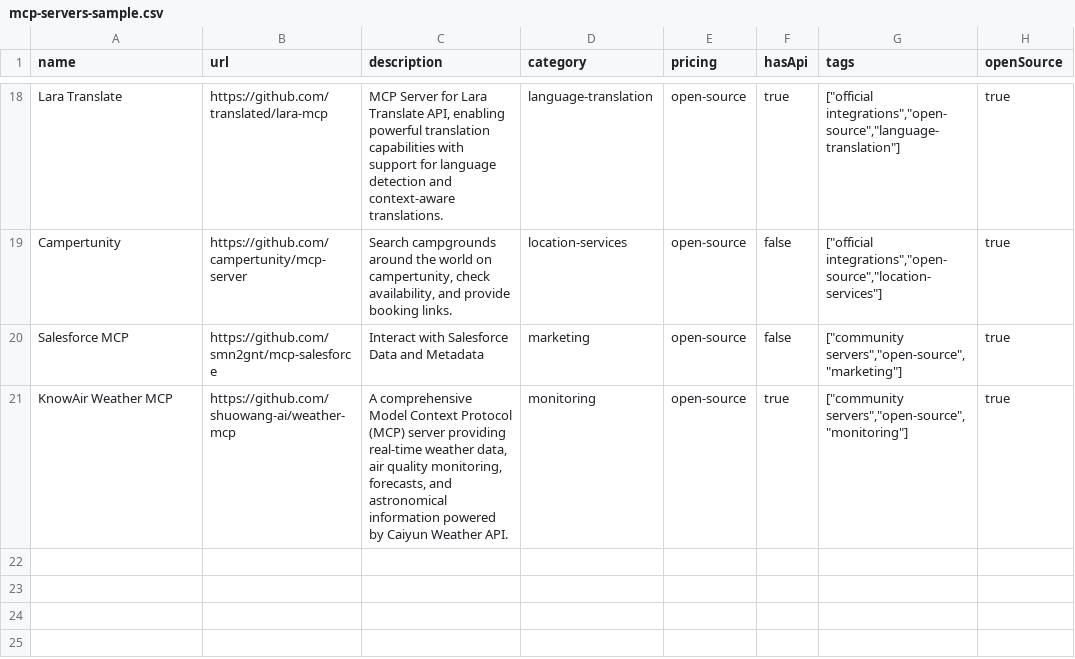
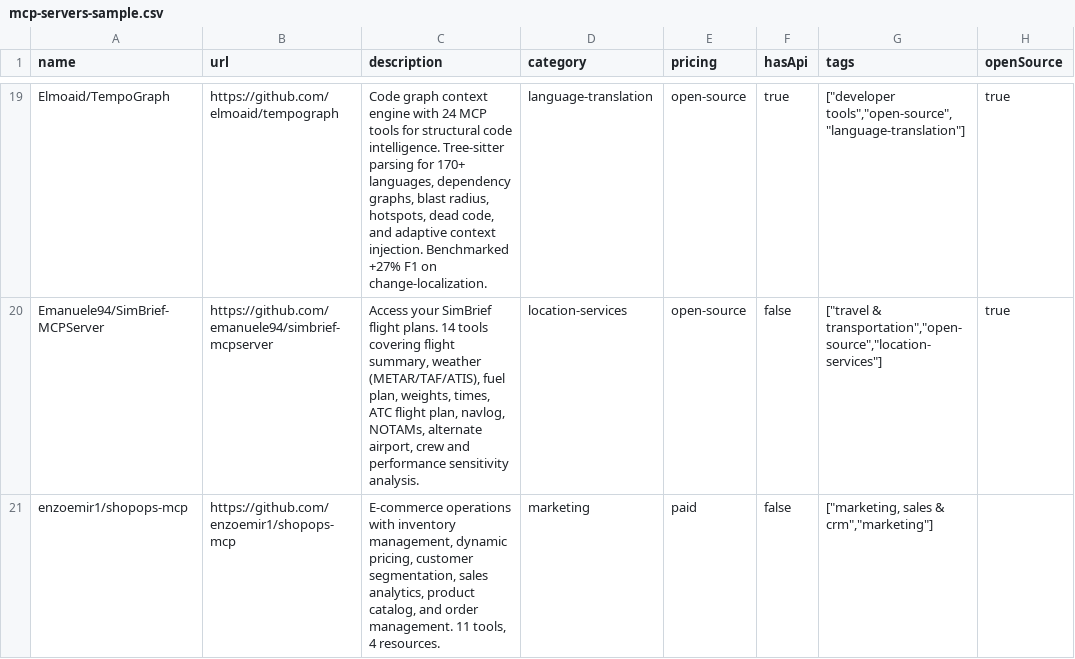
Before and after one commit to futdevpro/niche-datasets-free, a CSV file: mcp-servers-sample.csv, drawn as a sheet; only a part is shown, gaps mark what is left out; removed rows and columns are numbered as before the commit, all else as after; the diff covers the shown part only; the diff names each change by its address in the sheet, - before the commit and + after, or states it on an @@ line.

Commit message:
data: refresh mcp-servers sample (3618 records)

```diff
--- a/mcp-servers-sample.csv
+++ b/mcp-servers-sample.csv
-A19 (name): Lara Translate
+A19 (name): Elmoaid/TempoGraph
-B19 (url): https://github.com/translated/lara-mcp
+B19 (url): https://github.com/elmoaid/tempograph
-C19 (description): MCP Server for Lara Translate API, enabling powerful translation capabilities with support for language detection and context-aware translations.
+C19 (description): Code graph context engine with 24 MCP tools for structural code intelligence. Tree-sitter parsing for 170+ languages, dependency graphs, blast radius, hotspots, dead code, and adaptive context injection. Benchmarked +27% F1 on change-localization.
-G19 (tags): ["official integrations","open-source","language-translation"]
+G19 (tags): ["developer tools","open-source","language-translation"]
-A20 (name): Campertunity
+A20 (name): Emanuele94/SimBrief-MCPServer
-B20 (url): https://github.com/campertunity/mcp-server
+B20 (url): https://github.com/emanuele94/simbrief-mcpserver
-C20 (description): Search campgrounds around the world on campertunity, check availability, and provide booking links.
+C20 (description): Access your SimBrief flight plans. 14 tools covering flight summary, weather (METAR/TAF/ATIS), fuel plan, weights, times, ATC flight plan, navlog, NOTAMs, alternate airport, crew and performance sensitivity analysis.
-G20 (tags): ["official integrations","open-source","location-services"]
+G20 (tags): ["travel & transportation","open-source","location-services"]
-row 20: Salesforce MCP | https://github.com/smn2gnt/mcp-salesforce | Interact with Salesforce Data and Metadata | marketing | open-source | false | ["community servers","open-source","marketing"] | true
-row 21: KnowAir Weather MCP | https://github.com/shuowang-ai/weather-mcp | A comprehensive Model Context Protocol (MCP) server providing real-time weather data, air quality monitoring, forecasts, and astronomical information powered by Caiyun Weather API. | monitoring | open-source | true | ["community servers","open-source","monitoring"] | true
+row 21: enzoemir1/shopops-mcp | https://github.com/enzoemir1/shopops-mcp | E-commerce operations with inventory management, dynamic pricing, customer segmentation, sales analytics, product catalog, and order management. 11 tools, 4 resources. | marketing | paid | false | ["marketing, sales & crm","marketing"]
```
Also changed, not shown: 4 added rows, 3 removed rows and 55 edited cells elsewhere in this file, 1 other file.
